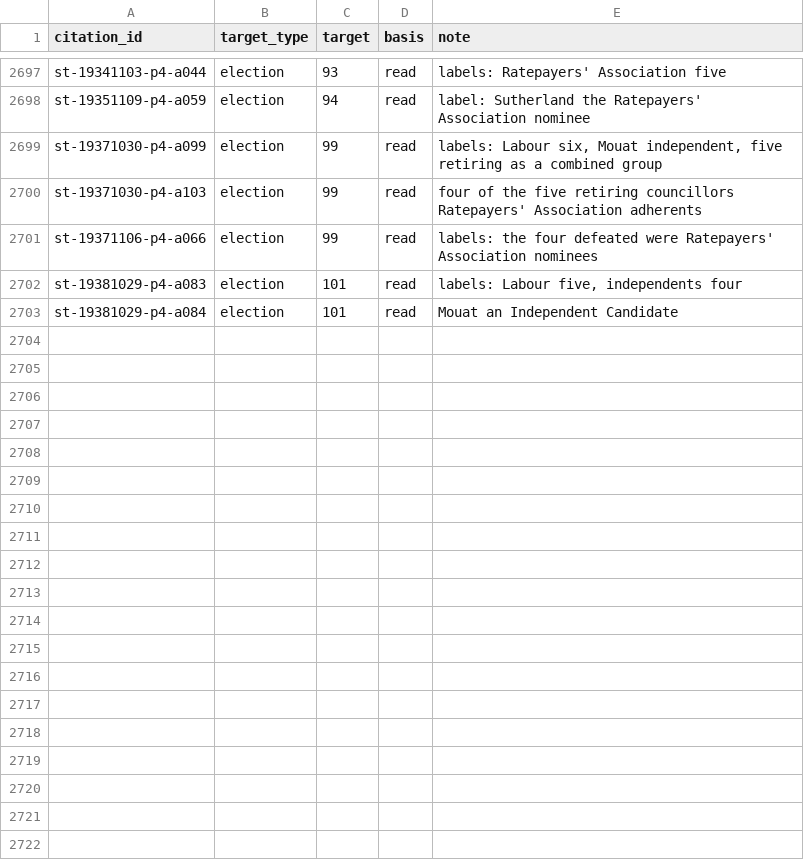
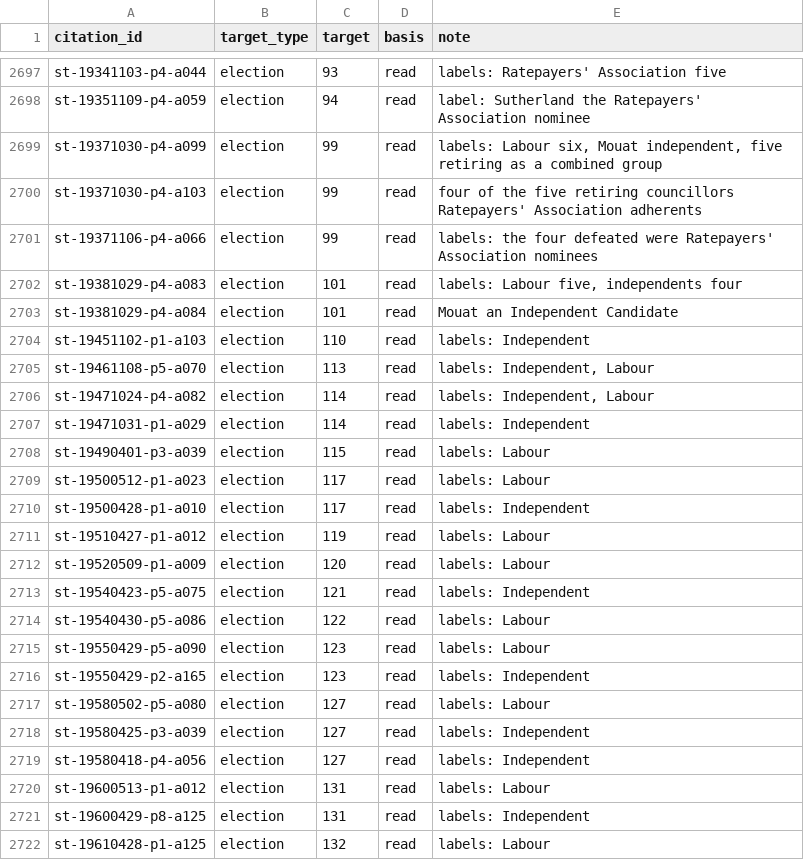
Before and after one commit to ShetlandJ/shetland-political-history, a CSV file: data/citation_links.csv, drawn as a sheet; only a part is shown, gaps mark what is left out; the diff covers the shown part only; the diff names each change by its address in the sheet, - before the commit and + after, or states it on an @@ line.

```diff
--- a/data/citation_links.csv
+++ b/data/citation_links.csv
+row 2704: st-19451102-p1-a103 | election | 110 | read | labels: Independent
+row 2705: st-19461108-p5-a070 | election | 113 | read | labels: Independent, Labour
+row 2706: st-19471024-p4-a082 | election | 114 | read | labels: Independent, Labour
+row 2707: st-19471031-p1-a029 | election | 114 | read | labels: Independent
+row 2708: st-19490401-p3-a039 | election | 115 | read | labels: Labour
+row 2709: st-19500512-p1-a023 | election | 117 | read | labels: Labour
+row 2710: st-19500428-p1-a010 | election | 117 | read | labels: Independent
+row 2711: st-19510427-p1-a012 | election | 119 | read | labels: Labour
+row 2712: st-19520509-p1-a009 | election | 120 | read | labels: Labour
+row 2713: st-19540423-p5-a075 | election | 121 | read | labels: Independent
+row 2714: st-19540430-p5-a086 | election | 122 | read | labels: Labour
+row 2715: st-19550429-p5-a090 | election | 123 | read | labels: Labour
+row 2716: st-19550429-p2-a165 | election | 123 | read | labels: Independent
+row 2717: st-19580502-p5-a080 | election | 127 | read | labels: Labour
+row 2718: st-19580425-p3-a039 | election | 127 | read | labels: Independent
+row 2719: st-19580418-p4-a056 | election | 127 | read | labels: Independent
+row 2720: st-19600513-p1-a012 | election | 131 | read | labels: Labour
+row 2721: st-19600429-p8-a125 | election | 131 | read | labels: Independent
+row 2722: st-19610428-p1-a125 | election | 132 | read | labels: Labour
```
Also changed, not shown: 13 added rows elsewhere in this file, data/citations.csv, data/searches.csv, 6 other files.
